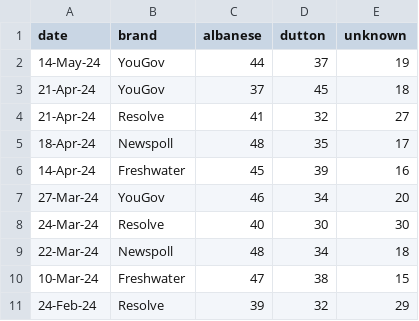
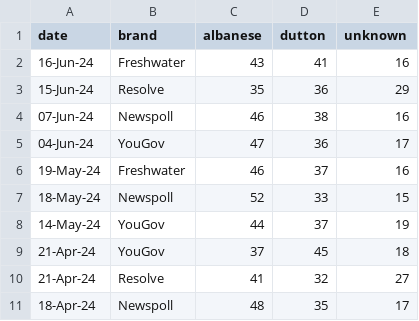
Before and after one commit to metacoretechs/wikipedia-aus-poll-charts, a CSV file: ppm2225.csv, drawn as a sheet; only a part is shown; the shorter side is filled out with more unchanged rows.

```diff
--- a/ppm2225.csv
+++ b/ppm2225.csv
@@ -1,2 +1,8 @@
 date,brand,albanese,dutton,unknown
+16-Jun-24,Freshwater,43,41,16
+15-Jun-24,Resolve,35,36,29
+07-Jun-24,Newspoll,46,38,16
+04-Jun-24,YouGov,47,36,17
+19-May-24,Freshwater,46,37,16
+18-May-24,Newspoll,52,33,15
 14-May-24,YouGov,44,37,19
```
Also changed, not shown: albanese_sat2225.csv, dutton_sat2225.csv, 8 other files.
